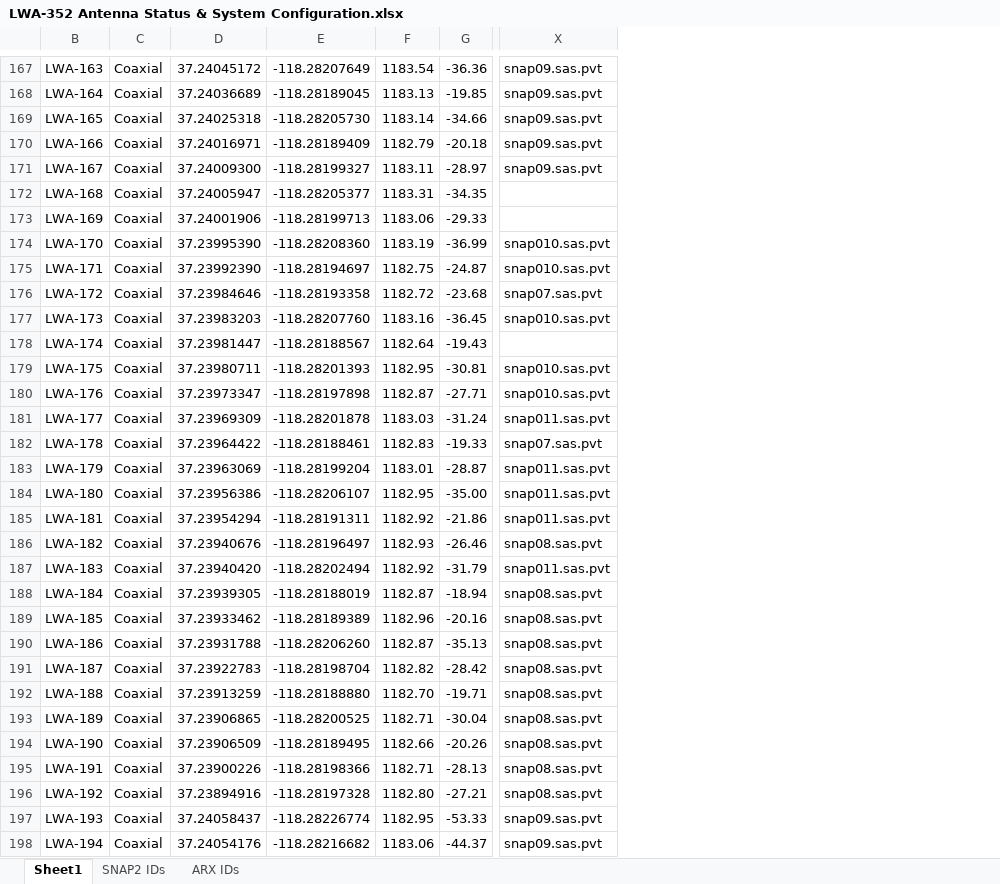
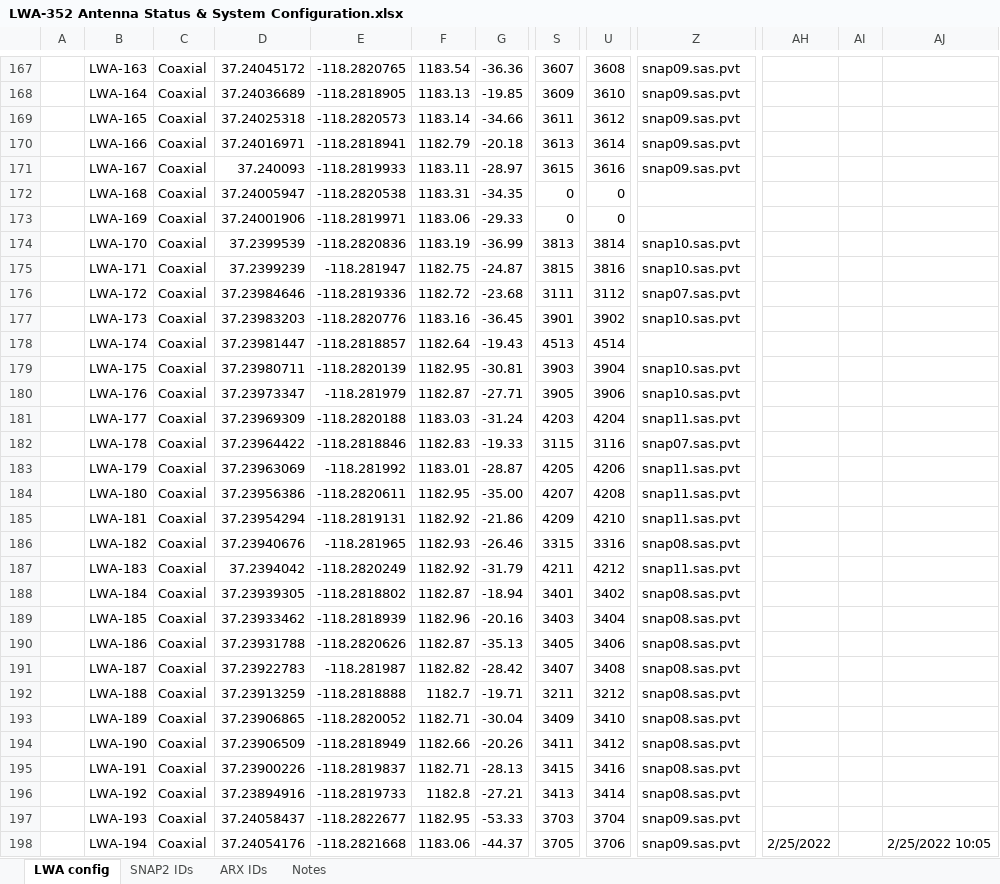
Before and after one commit to ovro-lwa/lwa-antpos, an Excel workbook: lwa_antpos/data/LWA-352 Antenna Status & System Configuration.xlsx, sheet LWA config, drawn as a sheet; only a part is shown, gaps mark what is left out; values as stored, in another font and other column widths than the file's, no cell formats; conditional formats not drawn; removed rows and columns are numbered as before the commit, all else as after; the diff covers the shown part only; the diff names each change by its address in the sheet, - before the commit and + after, or states it on an @@ line.

Commit message:
update after 394 to 287 snap swap

```diff
--- a/lwa_antpos/data/LWA-352 Antenna Status & System Configuration.xlsx (sheet LWA config)
+++ b/lwa_antpos/data/LWA-352 Antenna Status & System Configuration.xlsx (sheet LWA config)
-sheet tab: Sheet1
+sheet tab: LWA config
+sheet tab: Notes
@@ column A unhidden, empty @@
-column E, rows 167-198: -118.28207649 | -118.28189045 | -118.28205730 | -118.28189409 | -118.28199327 | -118.28205377 | -118.28199713 | -118.28208360 | -118.28194697 | -118.28193358 | -118.28207760 | -118.28188567 | -118.28201393 | -118.28197898 | -118.28201878 | -118.28188461 | -118.28199204 | -118.28206107 | -118.28191311 | -118.28196497 | -118.28202494 | -118.28188019 | -118.28189389 | -118.28206260 | -118.28198704 | -118.28188880 | -118.28200525 | -118.28189495 | -118.28198366 | -118.28197328 | -118.28226774 | -118.28216682
+column E, rows 167-198: -118.2820765 | -118.2818905 | -118.2820573 | -118.2818941 | -118.2819933 | -118.2820538 | -118.2819971 | -118.2820836 | -118.281947 | -118.2819336 | -118.2820776 | -118.2818857 | -118.2820139 | -118.281979 | -118.2820188 | -118.2818846 | -118.281992 | -118.2820611 | -118.2819131 | -118.281965 | -118.2820249 | -118.2818802 | -118.2818939 | -118.2820626 | -118.281987 | -118.2818888 | -118.2820052 | -118.2818949 | -118.2819837 | -118.2819733 | -118.2822677 | -118.2821668
+column S, rows 167-198: 3607 | 3609 | 3611 | 3613 | 3615 | 0 | 0 | 3813 | 3815 | 3111 | 3901 | 4513 | 3903 | 3905 | 4203 | 3115 | 4205 | 4207 | 4209 | 3315 | 4211 | 3401 | 3403 | 3405 | 3407 | 3211 | 3409 | 3411 | 3415 | 3413 | 3703 | 3705
+column U, rows 167-198: 3608 | 3610 | 3612 | 3614 | 3616 | 0 | 0 | 3814 | 3816 | 3112 | 3902 | 4514 | 3904 | 3906 | 4204 | 3116 | 4206 | 4208 | 4210 | 3316 | 4212 | 3402 | 3404 | 3406 | 3408 | 3212 | 3410 | 3412 | 3416 | 3414 | 3704 | 3706
+column AH, row 198: 2/25/2022
+column AI, empty
+column AJ, row 198: 2/25/2022 10:05
-D171: 37.24009300
+D171: 37.240093
-D174: 37.23995390
+D174: 37.2399539
-Z174:Z175: snap010.sas.pvt
+Z174:Z175: snap10.sas.pvt
-D175: 37.23992390
+D175: 37.2399239
-Z177: snap010.sas.pvt
+Z177: snap10.sas.pvt
-Z179:Z180: snap010.sas.pvt
+Z179:Z180: snap10.sas.pvt
-Z181: snap011.sas.pvt
+Z181: snap11.sas.pvt
-Z183:Z185: snap011.sas.pvt
+Z183:Z185: snap11.sas.pvt
-D187: 37.23940420
+D187: 37.2394042
-Z187: snap011.sas.pvt
+Z187: snap11.sas.pvt
-F192: 1182.70
+F192: 1182.7
-F196: 1182.80
+F196: 1182.8
```
Also changed, not shown: 315 edited cells elsewhere in this sheet, sheet SNAP2 IDs, sheet ARX IDs, cell formats, formulas that keep their value.
